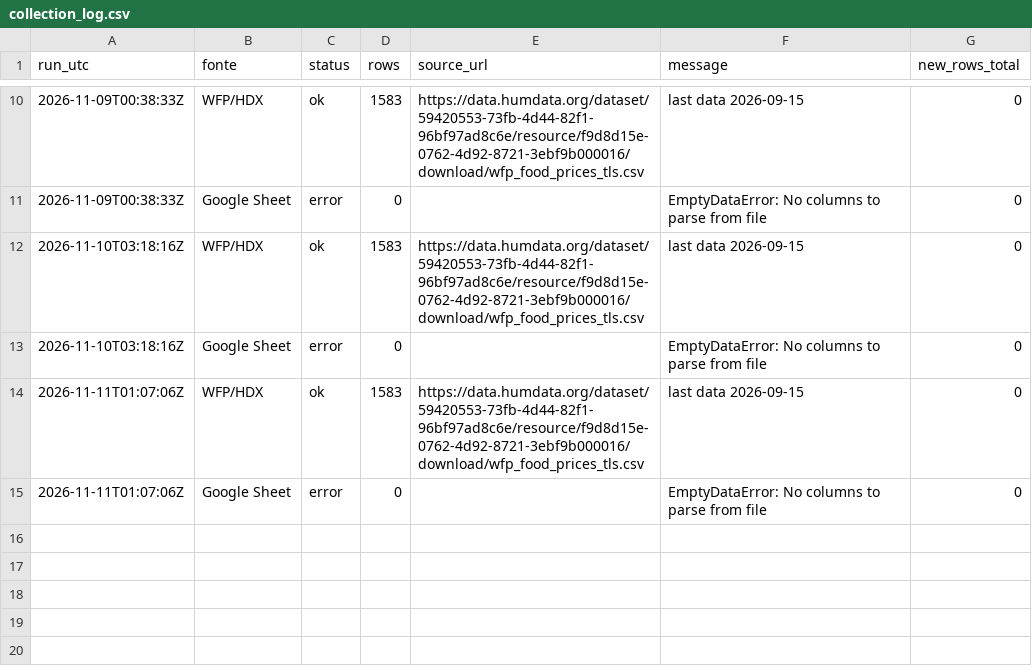
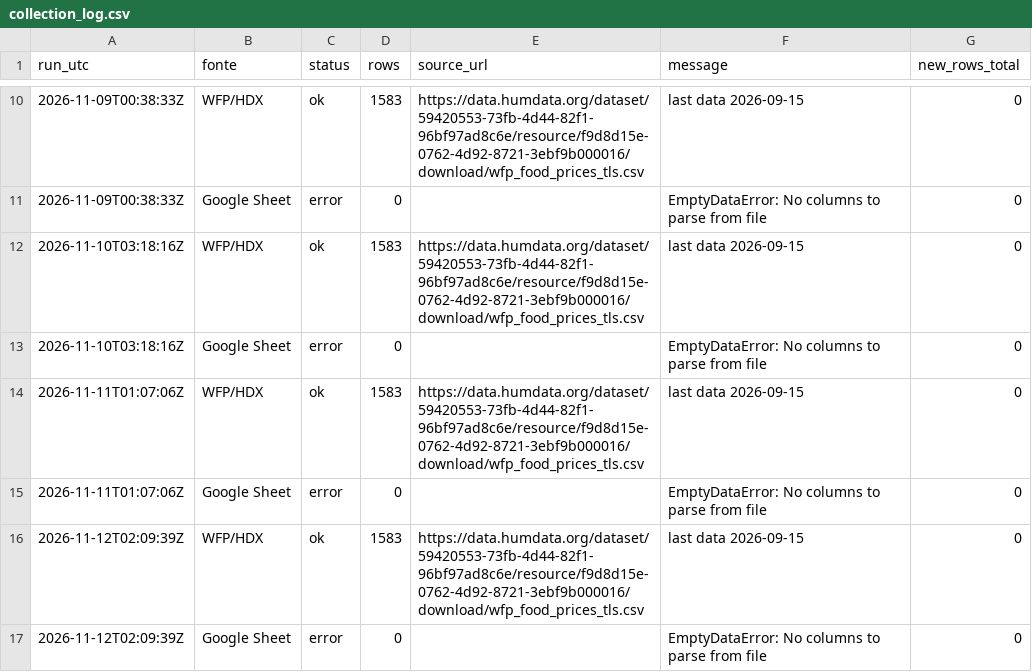
Before and after one commit to ornelaslay19-siza/tl-agri-folin, a CSV file: data/raw/collection_log.csv, drawn as a sheet; only a part is shown, gaps mark what is left out.

```diff
--- a/data/raw/collection_log.csv
+++ b/data/raw/collection_log.csv
@@ -15 +15,3 @@ run_utc,fonte,status,rows,source_url,message,new_rows_total
 2026-11-11T01:07:06Z,Google Sheet,error,0,,EmptyDataError: No columns to parse from file,0
+2026-11-12T02:09:39Z,WFP/HDX,ok,1583,https://data.humdata.org/dataset/59420553-73fb-4d44-82f1-96bf97ad8c6e/resource/f9d8d15e-0762-4d92-8721-3ebf9b000016/download/wfp_food_prices_tls.csv,last data 2026-09-15,0
+2026-11-12T02:09:39Z,Google Sheet,error,0,,EmptyDataError: No columns to parse from file,0
```
Also changed, not shown: data/processed/forecast_7.csv, 2 other files.
